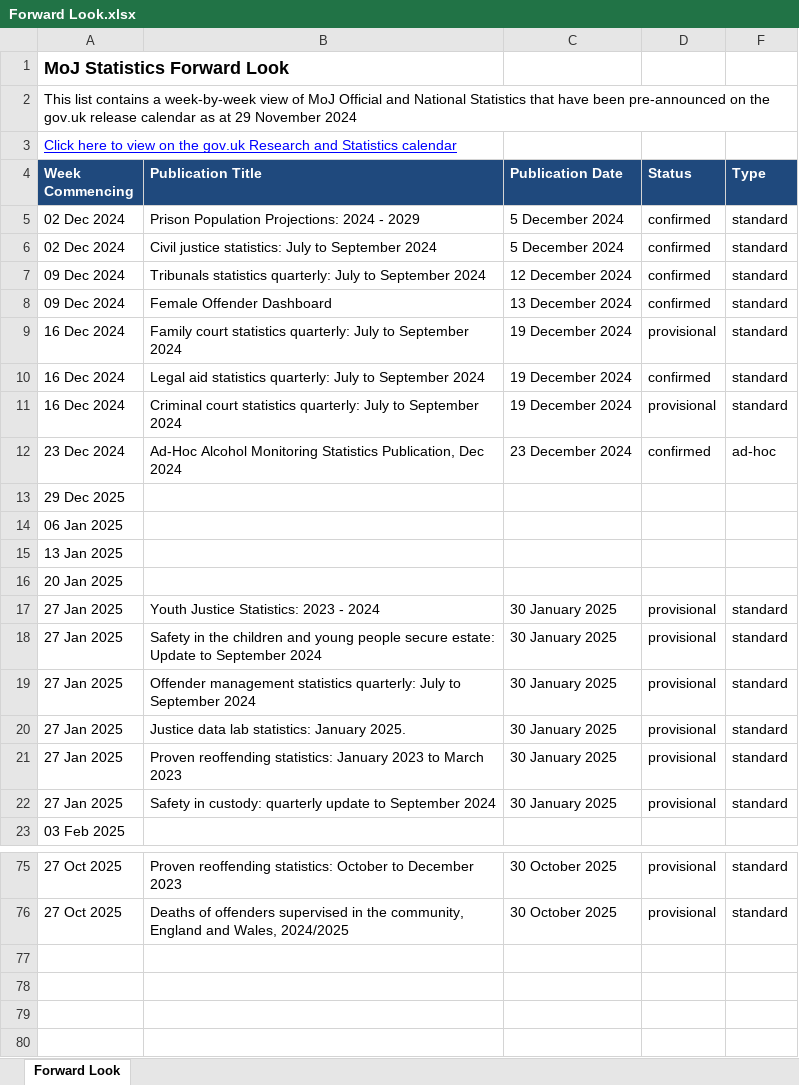
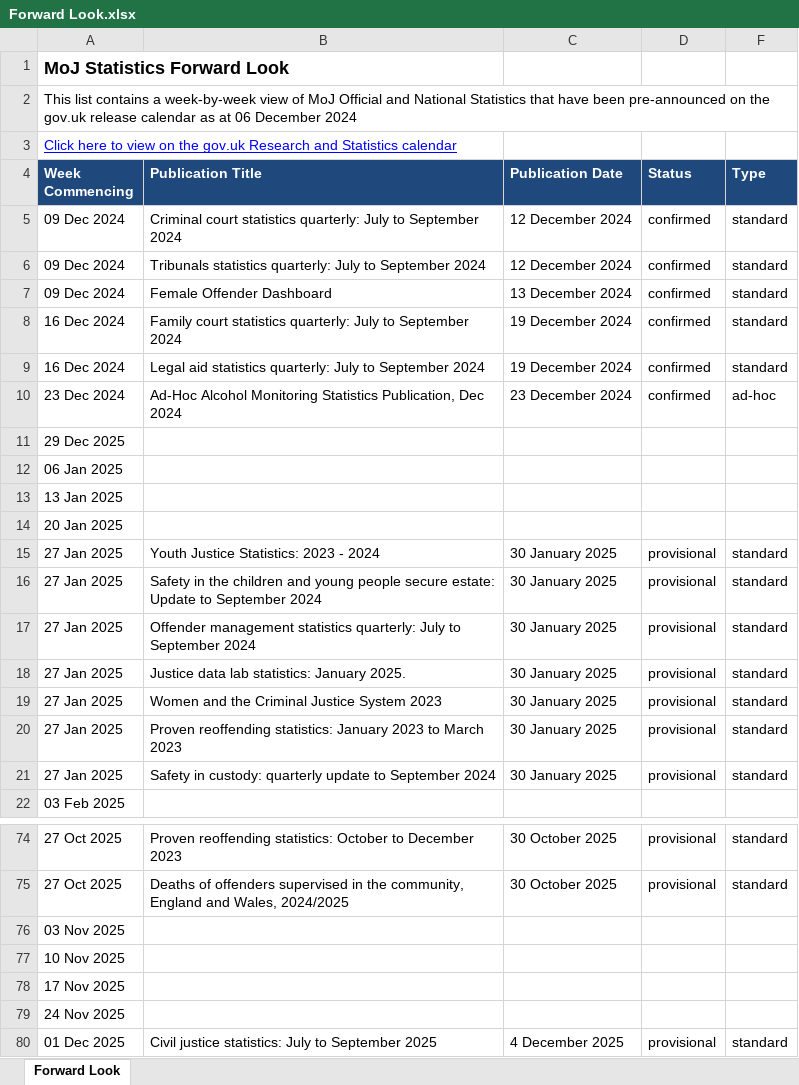
Before and after one commit to moj-analytical-services/stats-forward-look, an Excel workbook: Forward Look/Forward Look.xlsx, sheet Forward Look, drawn as a sheet; only a part is shown, gaps mark what is left out; values as stored, in another font and other column widths than the file's, no borders; conditional formats not drawn; removed rows and columns are numbered as before the commit, all else as after; the diff names each change by its address in the sheet, - before the commit and + after, or states it on an @@ line.

Commit message:
weekly forward look stats update 06.12.24

```diff
--- a/Forward Look/Forward Look.xlsx (sheet Forward Look)
+++ b/Forward Look/Forward Look.xlsx (sheet Forward Look)
-A2 (Week Commencing): …as at 29 November 2024
+A2 (Week Commencing): …as at 06 December 2024
-row 5: 02 Dec 2024 | Prison Population Projections: 2024 - 2029 | 5 December 2024 | confirmed | standard
-A5 (Week Commencing): 02 Dec 2024
+A5 (Week Commencing): 09 Dec 2024
-B5 (Publication Title): Civil justice statistics: July to…
+B5 (Publication Title): Criminal court statistics quarterly: July to…
-C5 (Publication Date): 5 December 2024
+C5 (Publication Date): 12 December 2024
-D8 (Status): provisional
+D8 (Status): confirmed
-row 11: 16 Dec 2024 | Criminal court statistics quarterly: July to September 2024 | 19 December 2024 | provisional | standard
+row 19: 27 Jan 2025 | Women and the Criminal Justice System 2023 | 30 January 2025 | provisional | standard
+row 76: 03 Nov 2025
+row 77: 10 Nov 2025
+row 78: 17 Nov 2025
+row 79: 24 Nov 2025
+row 80: 01 Dec 2025 | Civil justice statistics: July to September 2025 | 4 December 2025 | provisional | standard
```
Also changed, not shown: hidden cells.
